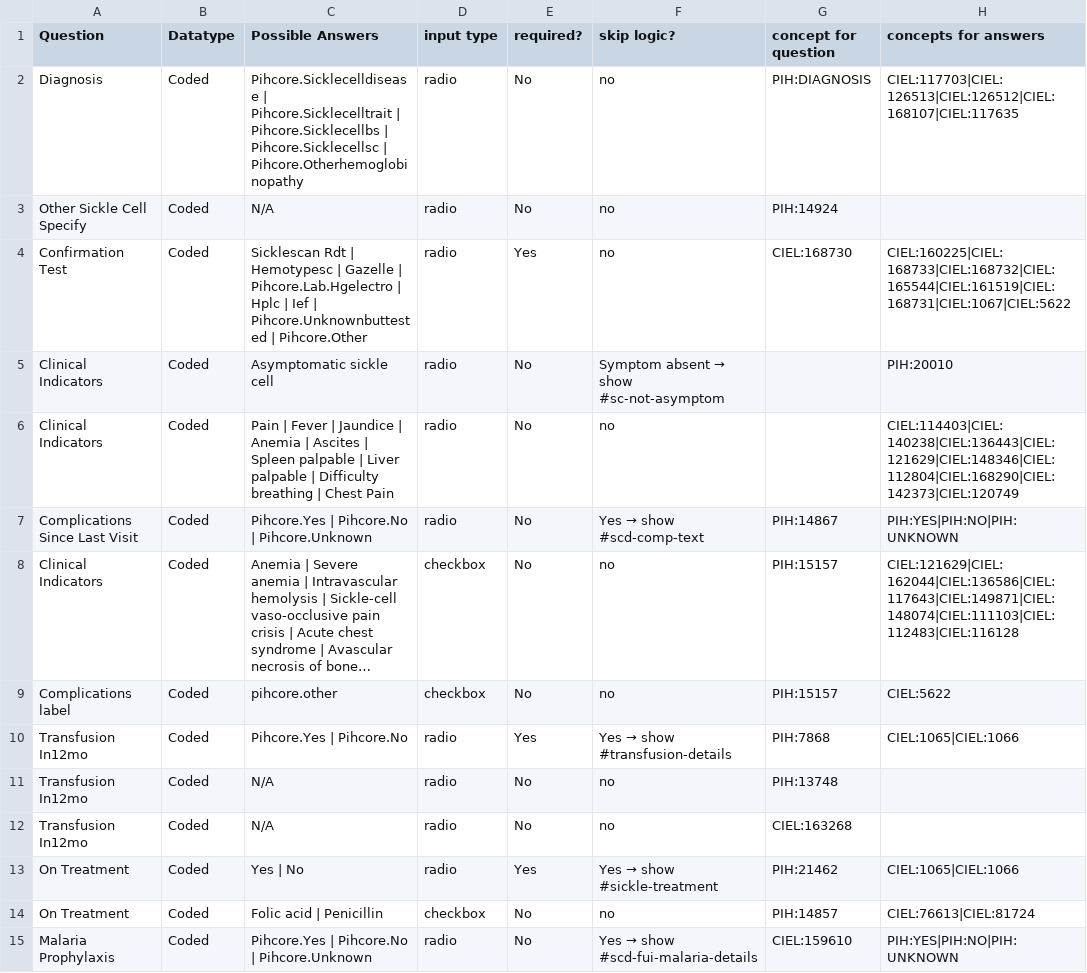
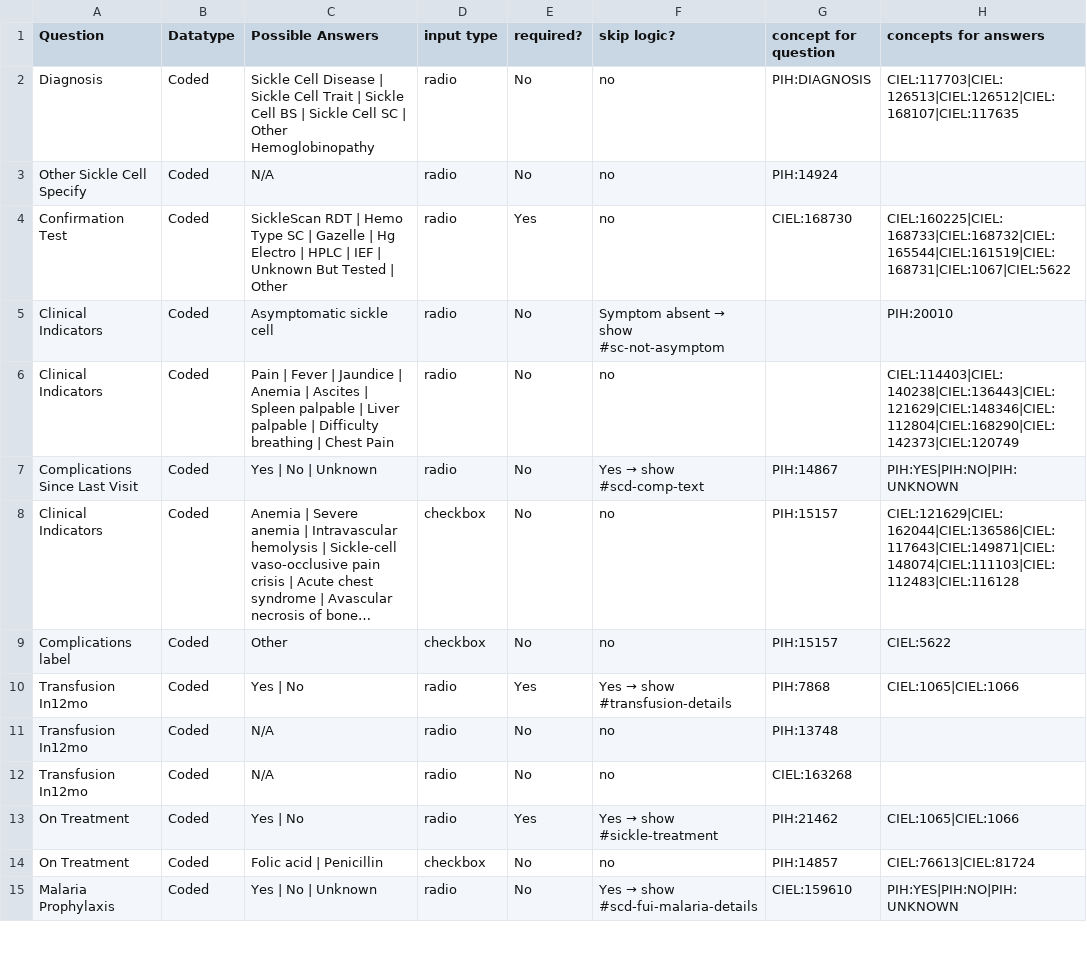
Before and after one commit to PIH/openmrs-config-pihsl, a CSV file: content/configuration/backend_configuration/pih/htmlforms/documentation/section-sickle-cell.csv, drawn as a sheet; only a part is shown; long unchanged cells end in …; the diff covers the shown part only; the diff names each change by its address in the sheet, - before the commit and + after, or states it on an @@ line.

Commit message:
UHM-9281 Fixed possible answers to human readable (#346)

```diff
--- a/content/configuration/backend_configuration/pih/htmlforms/documentation/section-sickle-cell.csv
+++ b/content/configuration/backend_configuration/pih/htmlforms/documentation/section-sickle-cell.csv
-C2 (Possible Answers): Pihcore.Sicklecelldisease | Pihcore.Sicklecelltrait | Pihcore.Sicklecellbs | Pihcore.Sicklecellsc | Pihcore.Otherhemoglobinopathy
+C2 (Possible Answers): Sickle Cell Disease | Sickle Cell Trait | Sickle Cell BS | Sickle Cell SC | Other Hemoglobinopathy
-C4 (Possible Answers): Sicklescan Rdt | Hemotypesc | Gazelle | Pihcore.Lab.Hgelectro | Hplc | Ief | Pihcore.Unknownbuttested | Pihcore.Other
+C4 (Possible Answers): SickleScan RDT | Hemo Type SC | Gazelle | Hg Electro | HPLC | IEF | Unknown But Tested | Other
-C7 (Possible Answers): Pihcore.Yes | Pihcore.No | Pihcore.Unknown
+C7 (Possible Answers): Yes | No | Unknown
-C9 (Possible Answers): pihcore.other
+C9 (Possible Answers): Other
-C10 (Possible Answers): Pihcore.Yes | Pihcore.No
+C10 (Possible Answers): Yes | No
-C15 (Possible Answers): Pihcore.Yes | Pihcore.No | Pihcore.Unknown
+C15 (Possible Answers): Yes | No | Unknown
```
Also changed, not shown: 13 edited cells elsewhere in this file, content/configuration/backend_configuration/pih/htmlforms/documentation/laborDeliverySummary.csv, content/configuration/backend_configuration/pih/htmlforms/documentation/mentalHealth.csv, 44 other files.
